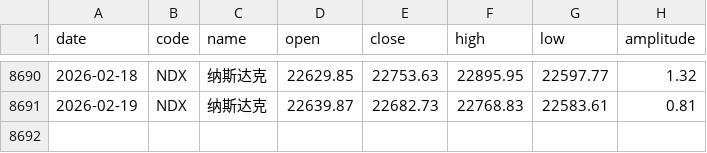
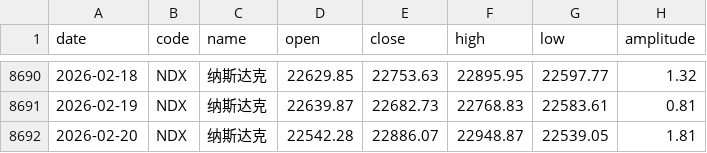
Before and after one commit to z0gSh1u/longterm-agu, a CSV file: data/stock_index_nasdaq.csv, drawn as a sheet; only a part is shown, gaps mark what is left out; the diff names each change by its address in the sheet, - before the commit and + after, or states it on an @@ line.

```diff
--- a/data/stock_index_nasdaq.csv
+++ b/data/stock_index_nasdaq.csv
+row 8692: 2026-02-20 | NDX | 纳斯达克 | 22542.28 | 22886.07 | 22948.87 | 22539.05 | 1.81
```
Also changed, not shown: data/stock_index_hsi.csv, data/stock_index_sp500.csv, 10 other files.
